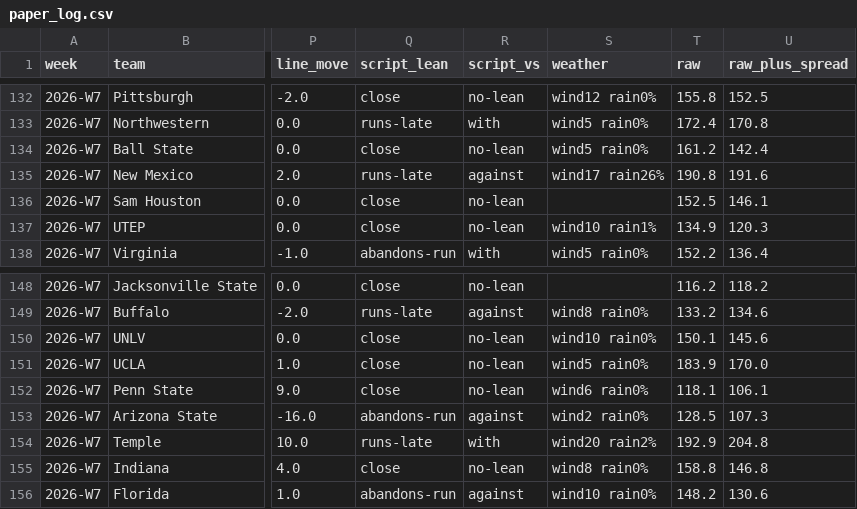
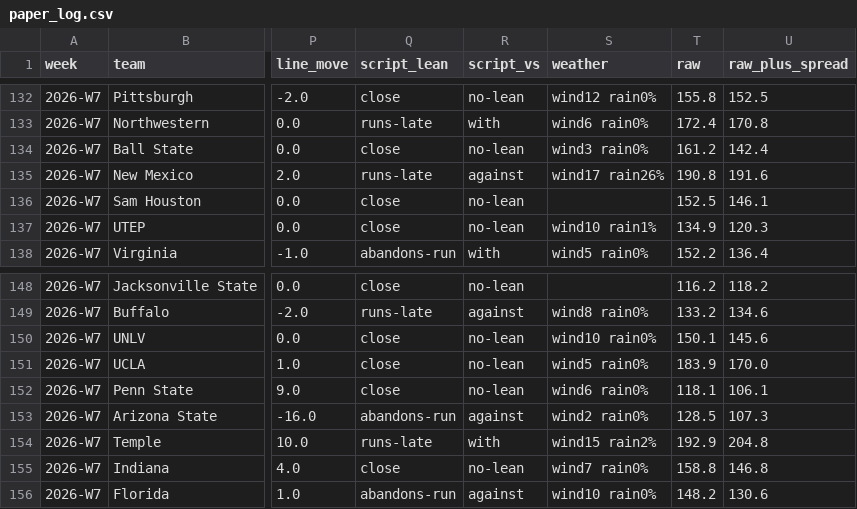
Before and after one commit to bradyt3321/cfb-yardage-dashboard, a CSV file: data/tracking/paper_log.csv, drawn as a sheet; only a part is shown, gaps mark what is left out; the diff covers the shown part only; the diff names each change by its address in the sheet, - before the commit and + after, or states it on an @@ line.

```diff
--- a/data/tracking/paper_log.csv
+++ b/data/tracking/paper_log.csv
-S133 (weather): wind5 rain0%
+S133 (weather): wind6 rain0%
-S134 (weather): wind5 rain0%
+S134 (weather): wind3 rain0%
-S154 (weather): wind20 rain2%
+S154 (weather): wind15 rain2%
-S155 (weather): wind8 rain0%
+S155 (weather): wind7 rain0%
```
Also changed, not shown: 30 edited cells elsewhere in this file, 2 other files.
